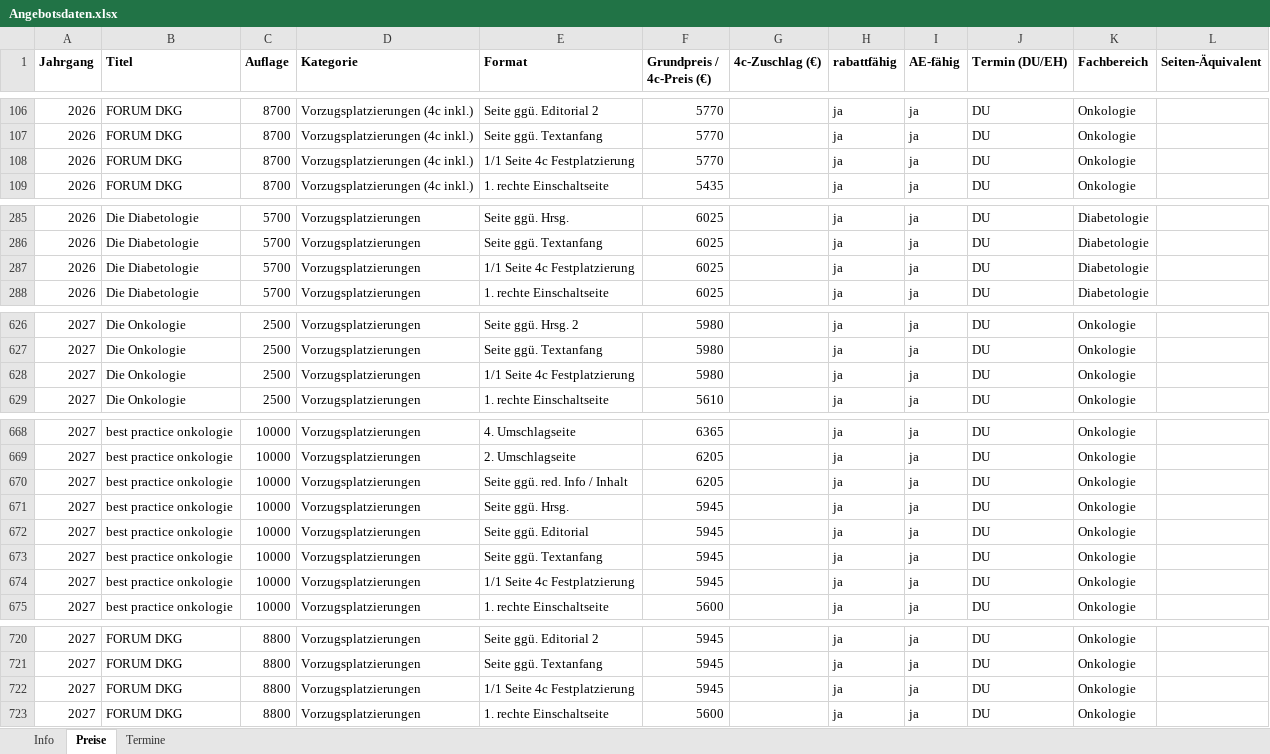
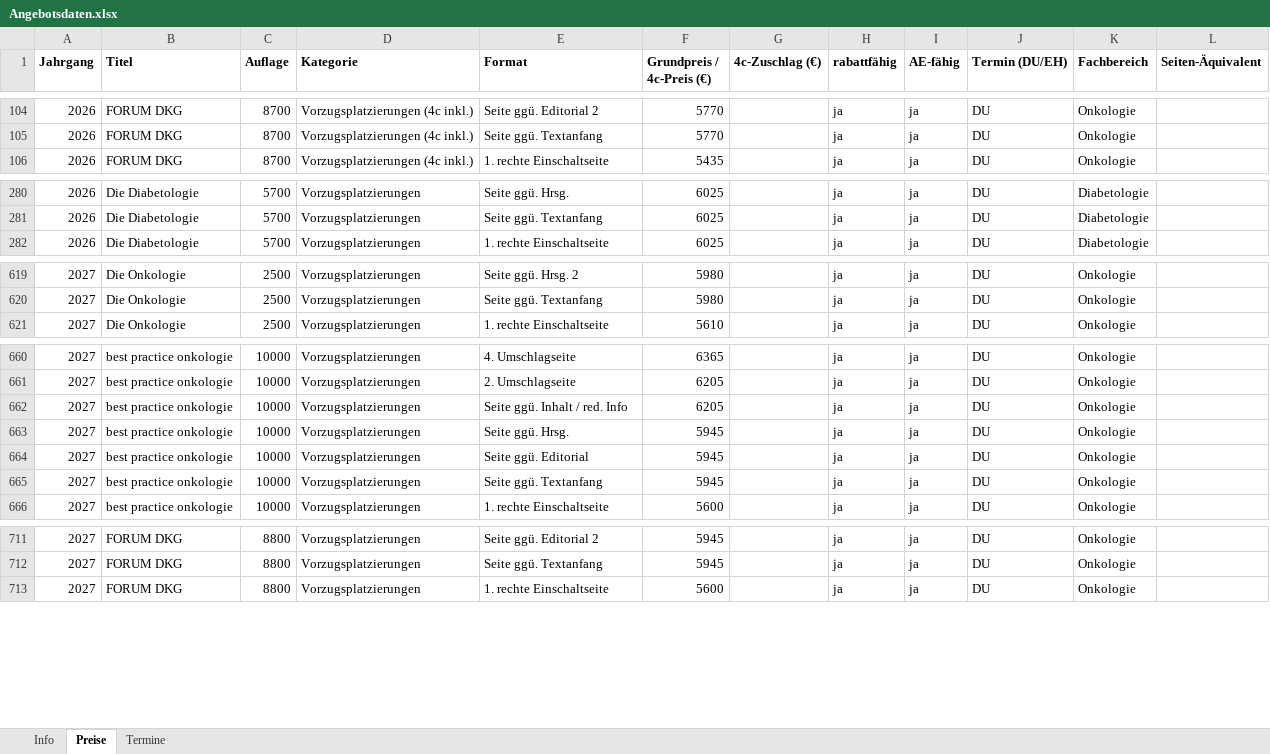
Before and after one commit to Barings1995/angebotswerkzeuge, an Excel workbook: Angebotsdaten.xlsx, sheet Preise, drawn as a sheet; only a part is shown, gaps mark what is left out; values as stored, in another font and other column widths than the file's, no borders; removed rows and columns are numbered as before the commit, all else as after; the diff covers the shown part only; the diff names each change by its address in the sheet, - before the commit and + after, or states it on an @@ line.

```diff
--- a/Angebotsdaten.xlsx (sheet Preise)
+++ b/Angebotsdaten.xlsx (sheet Preise)
-row 108: 2026 | FORUM DKG | 8700 | Vorzugsplatzierungen (4c inkl.) | 1/1 Seite 4c Festplatzierung | 5770 |  | ja | ja | DU | Onkologie
-row 287: 2026 | Die Diabetologie | 5700 | Vorzugsplatzierungen | 1/1 Seite 4c Festplatzierung | 6025 |  | ja | ja | DU | Diabetologie
-row 628: 2027 | Die Onkologie | 2500 | Vorzugsplatzierungen | 1/1 Seite 4c Festplatzierung | 5980 |  | ja | ja | DU | Onkologie
-E662 (Format): Seite ggü. red. Info / Inhalt
+E662 (Format): Seite ggü. Inhalt / red. Info
-row 674: 2027 | best practice onkologie | 10000 | Vorzugsplatzierungen | 1/1 Seite 4c Festplatzierung | 5945 |  | ja | ja | DU | Onkologie
-row 722: 2027 | FORUM DKG | 8800 | Vorzugsplatzierungen | 1/1 Seite 4c Festplatzierung | 5945 |  | ja | ja | DU | Onkologie
```
Also changed, not shown: 9 removed rows and 1 edited cell elsewhere in this sheet.
